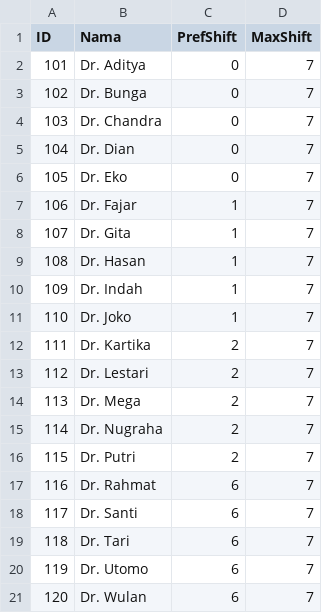
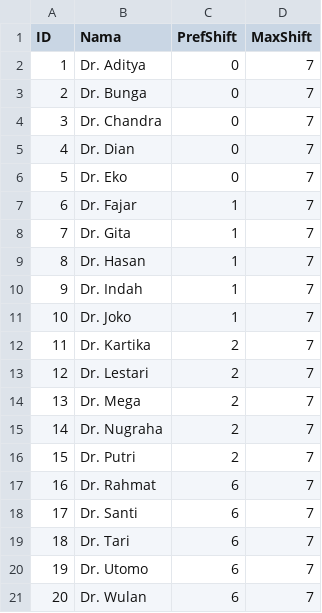
Before and after one commit to ihsanpngrbn/TesTubesPMP, a CSV file: Tes/Data_Dokter.csv, drawn as a sheet.

Commit message:
Update Data_Dokter.csv

```diff
--- a/Tes/Data_Dokter.csv
+++ b/Tes/Data_Dokter.csv
@@ -1,21 +1,21 @@
 ID,Nama,PrefShift,MaxShift
-101,Dr. Aditya,0,7
-102,Dr. Bunga,0,7
-103,Dr. Chandra,0,7
-104,Dr. Dian,0,7
-105,Dr. Eko,0,7
-106,Dr. Fajar,1,7
-107,Dr. Gita,1,7
-108,Dr. Hasan,1,7
-109,Dr. Indah,1,7
-110,Dr. Joko,1,7
-111,Dr. Kartika,2,7
-112,Dr. Lestari,2,7
-113,Dr. Mega,2,7
-114,Dr. Nugraha,2,7
-115,Dr. Putri,2,7
-116,Dr. Rahmat,6,7
-117,Dr. Santi,6,7
-118,Dr. Tari,6,7
-119,Dr. Utomo,6,7
-120,Dr. Wulan,6,7
+1,Dr. Aditya,0,7
+2,Dr. Bunga,0,7
+3,Dr. Chandra,0,7
+4,Dr. Dian,0,7
+5,Dr. Eko,0,7
+6,Dr. Fajar,1,7
+7,Dr. Gita,1,7
+8,Dr. Hasan,1,7
+9,Dr. Indah,1,7
+10,Dr. Joko,1,7
+11,Dr. Kartika,2,7
+12,Dr. Lestari,2,7
+13,Dr. Mega,2,7
+14,Dr. Nugraha,2,7
+15,Dr. Putri,2,7
+16,Dr. Rahmat,6,7
+17,Dr. Santi,6,7
+18,Dr. Tari,6,7
+19,Dr. Utomo,6,7
+20,Dr. Wulan,6,7
```
